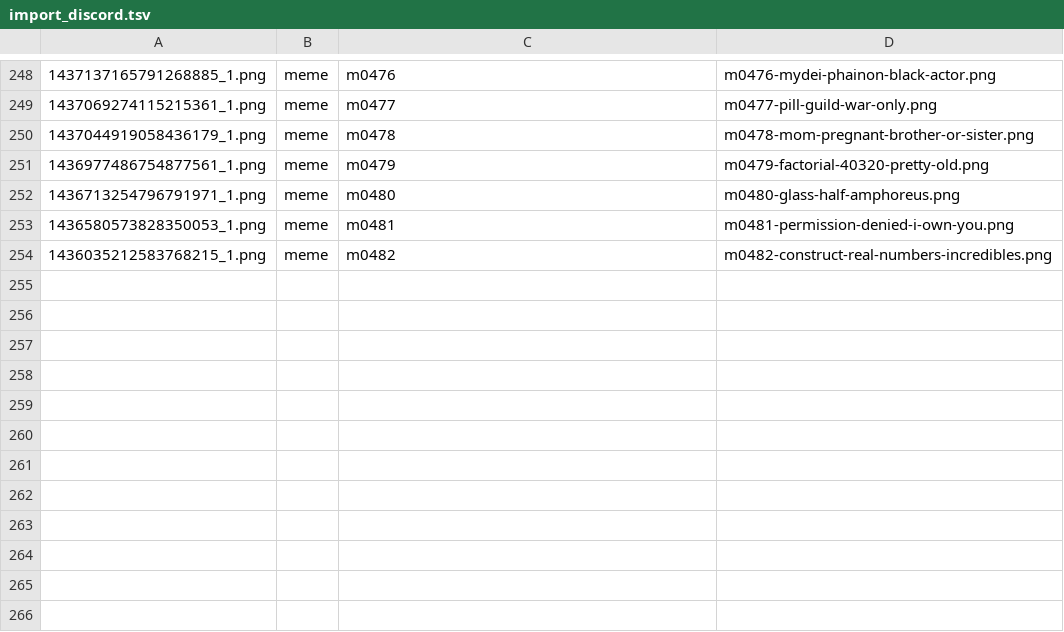
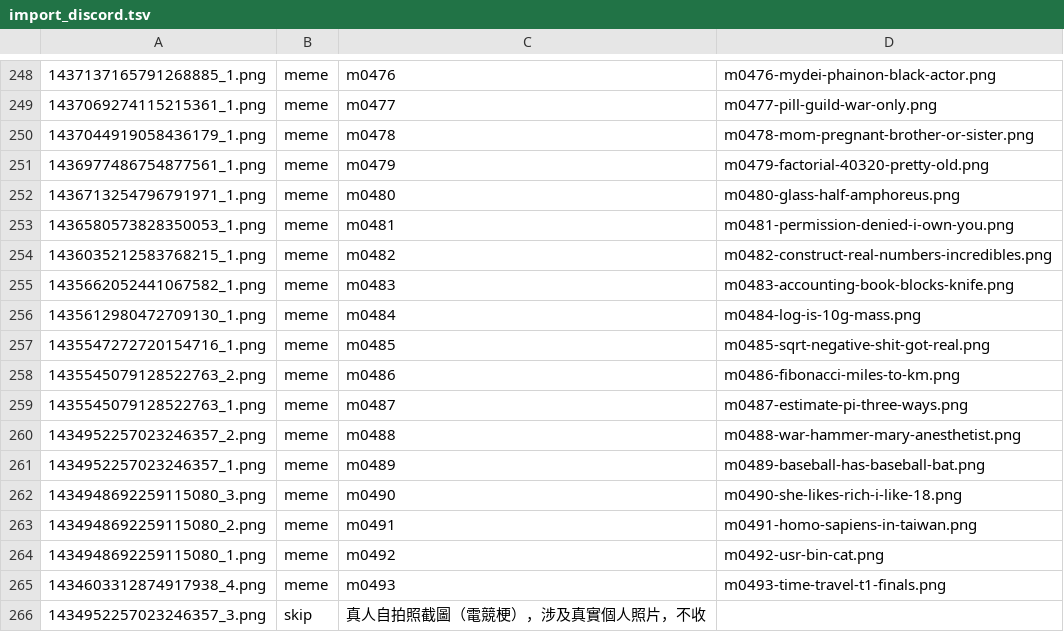
Before and after one commit to derek1403/meme_Bistro, a TSV file: docs/import_discord.tsv, drawn as a sheet; only a part is shown, gaps mark what is left out.

```diff
--- a/docs/import_discord.tsv
+++ b/docs/import_discord.tsv
@@ -254 +254,13 @@
 1436035212583768215_1.png	meme	m0482	m0482-construct-real-numbers-incredibles.png
+1435662052441067582_1.png	meme	m0483	m0483-accounting-book-blocks-knife.png
+1435612980472709130_1.png	meme	m0484	m0484-log-is-10g-mass.png
+1435547272720154716_1.png	meme	m0485	m0485-sqrt-negative-shit-got-real.png
+1435545079128522763_2.png	meme	m0486	m0486-fibonacci-miles-to-km.png
+1435545079128522763_1.png	meme	m0487	m0487-estimate-pi-three-ways.png
+1434952257023246357_2.png	meme	m0488	m0488-war-hammer-mary-anesthetist.png
+1434952257023246357_1.png	meme	m0489	m0489-baseball-has-baseball-bat.png
+1434948692259115080_3.png	meme	m0490	m0490-she-likes-rich-i-like-18.png
+1434948692259115080_2.png	meme	m0491	m0491-homo-sapiens-in-taiwan.png
+1434948692259115080_1.png	meme	m0492	m0492-usr-bin-cat.png
+1434603312874917938_4.png	meme	m0493	m0493-time-travel-t1-finals.png
+1434952257023246357_3.png	skip	真人自拍照截圖（電競梗），涉及真實個人照片，不收	
```
Also changed, not shown: 32 other files.
